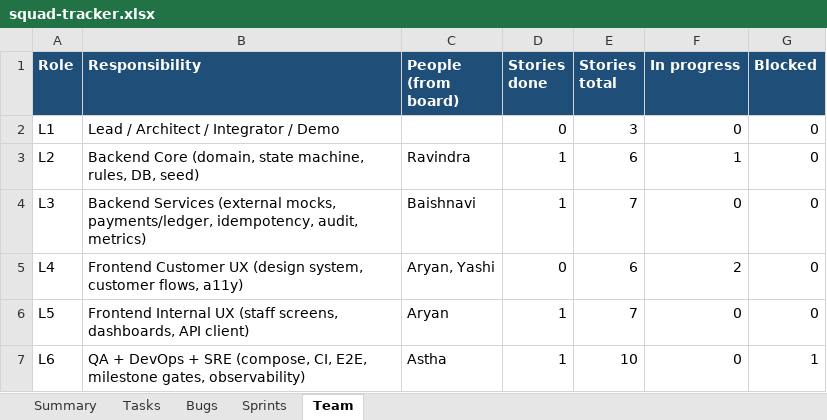
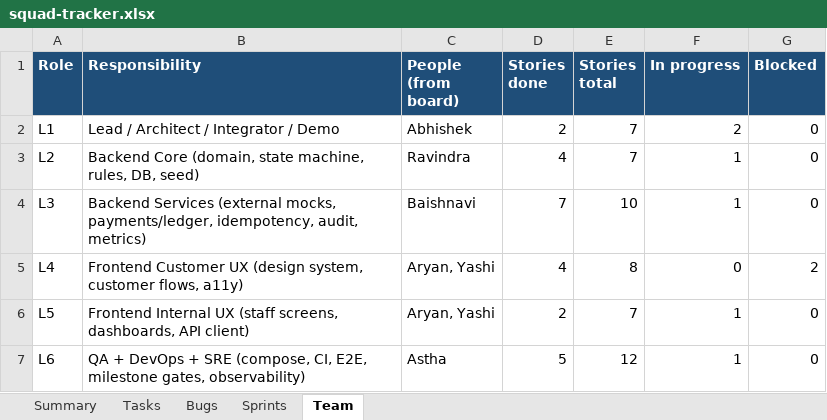
Before and after one commit to zabhishek23-nucleusteq/ai_manthan_team_33, an Excel workbook: docs/tracking/squad-tracker.xlsx, sheet Team, drawn as a sheet; values as stored, in another font and other column widths than the file's, no borders; the diff names each change by its address in the sheet, - before the commit and + after, or states it on an @@ line.

```diff
--- a/docs/tracking/squad-tracker.xlsx (sheet Team)
+++ b/docs/tracking/squad-tracker.xlsx (sheet Team)
-C2 (People (from board)): (empty)
+C2 (People (from board)): Abhishek
-D2 (Stories done): 0
+D2 (Stories done): 2
-E2 (Stories total): 3
+E2 (Stories total): 7
-F2 (In progress): 0
+F2 (In progress): 2
-D3 (Stories done): 1
+D3 (Stories done): 4
-E3 (Stories total): 6
+E3 (Stories total): 7
-D4 (Stories done): 1
+D4 (Stories done): 7
-E4 (Stories total): 7
+E4 (Stories total): 10
-F4 (In progress): 0
+F4 (In progress): 1
-D5 (Stories done): 0
+D5 (Stories done): 4
-E5 (Stories total): 6
+E5 (Stories total): 8
-F5 (In progress): 2
+F5 (In progress): 0
-G5 (Blocked): 0
+G5 (Blocked): 2
-C6 (People (from board)): Aryan
+C6 (People (from board)): Aryan, Yashi
-D6 (Stories done): 1
+D6 (Stories done): 2
-F6:F7 (In progress): 0
+F6:F7 (In progress): 1
-D7 (Stories done): 1
+D7 (Stories done): 5
-E7 (Stories total): 10
+E7 (Stories total): 12
-G7 (Blocked): 1
+G7 (Blocked): 0
```
Also changed, not shown: sheet Tasks, sheet Bugs, sheet Sprints, sheet Summary, 2 other files.
